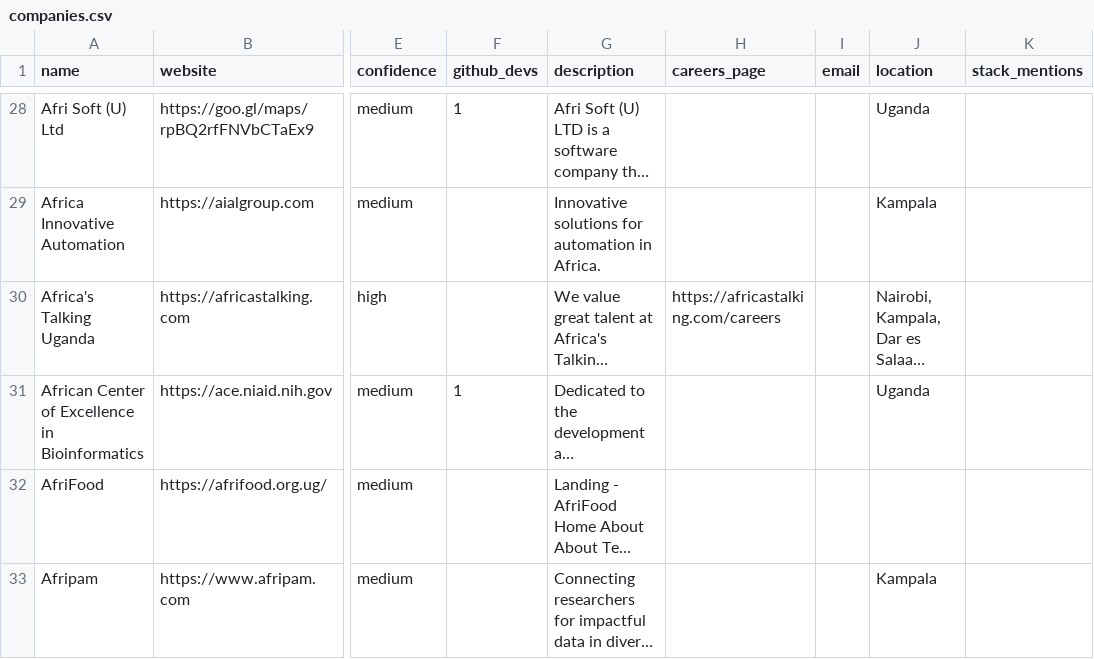
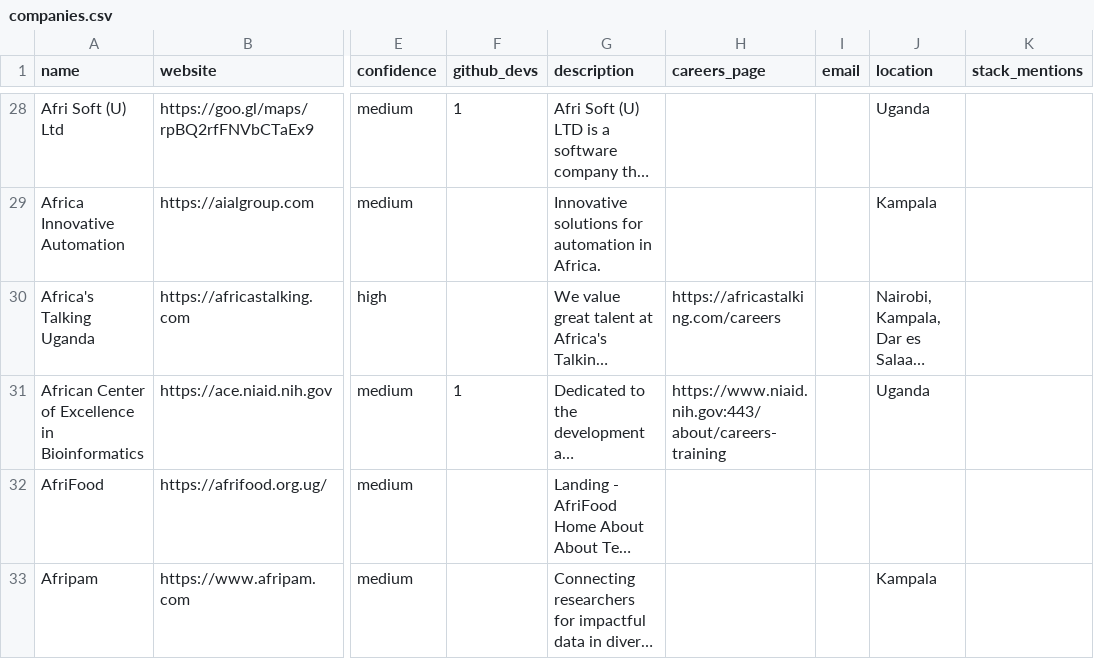
Before and after one commit to Agaba-Ed/uganda-tech-companies, a CSV file: data/companies.csv, drawn as a sheet; only a part is shown, gaps mark what is left out; long unchanged cells end in …; the diff covers the shown part only; the diff names each change by its address in the sheet, - before the commit and + after, or states it on an @@ line.

```diff
--- a/data/companies.csv
+++ b/data/companies.csv
-H31 (careers_page): (empty)
+H31 (careers_page): https://www.niaid.nih.gov:443/about/careers-training
```
Also changed, not shown: 1 added row and 2 edited cells elsewhere in this file, data/tech.csv, data/unverified.csv, 2 other files.
